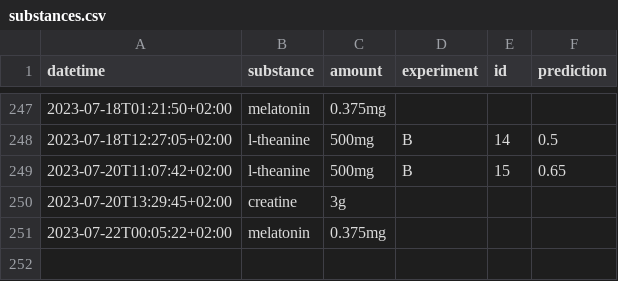
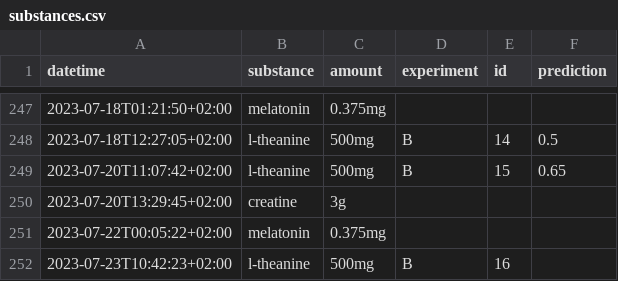
Before and after one commit to niplav/site, a CSV file: data/substances.csv, drawn as a sheet; only a part is shown, gaps mark what is left out; the diff names each change by its address in the sheet, - before the commit and + after, or states it on an @@ line.

```diff
--- a/data/substances.csv
+++ b/data/substances.csv
+row 252: 2023-07-23T10:42:23+02:00 | l-theanine | 500mg | B | 16
```
Also changed, not shown: 3 other files.
